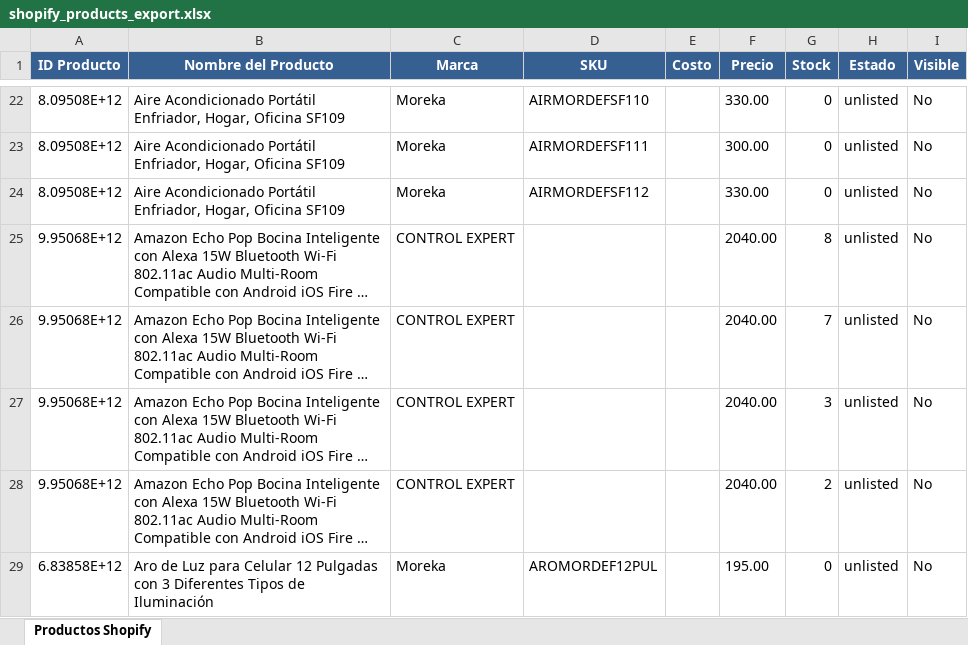
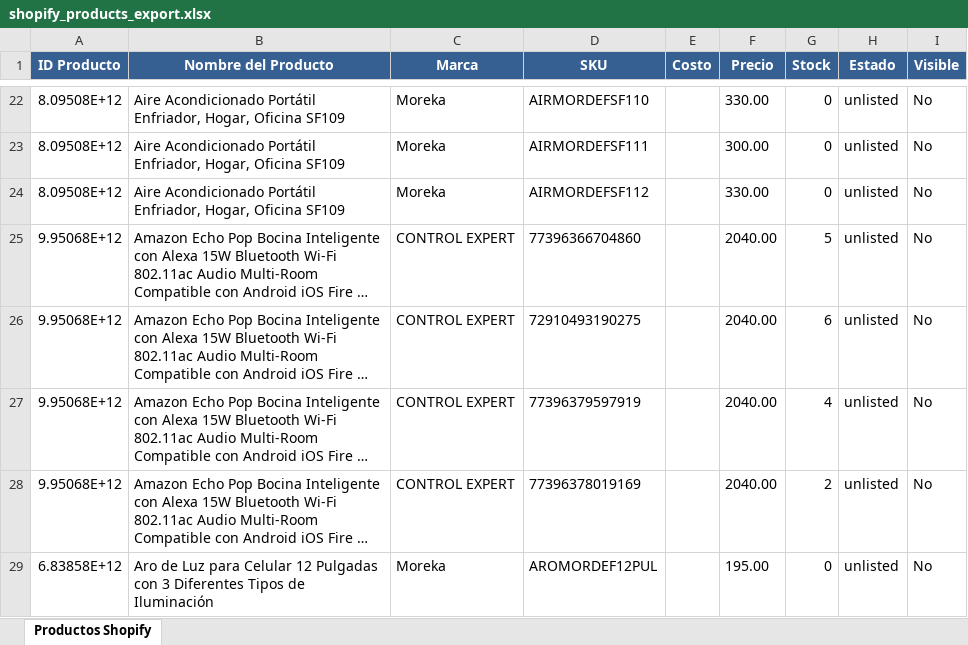
Before and after one commit to morekaoficial-lgtm/Ventas-ML, an Excel workbook: shopify_products_export.xlsx, sheet Productos Shopify, drawn as a sheet; only a part is shown, gaps mark what is left out; long unchanged cells end in …; values as stored, in another font and other column widths than the file's, no borders; the diff covers the shown part only; the diff names each change by its address in the sheet, - before the commit and + after, or states it on an @@ line.

Commit message:
Update Shopify products export - 2026-04-22 06:01:00

```diff
--- a/shopify_products_export.xlsx (sheet Productos Shopify)
+++ b/shopify_products_export.xlsx (sheet Productos Shopify)
-D25 (SKU): (empty)
+D25 (SKU): 77396366704860
-G25 (Stock): 8
+G25 (Stock): 5
-D26 (SKU): (empty)
+D26 (SKU): 72910493190275
-G26 (Stock): 7
+G26 (Stock): 6
-D27 (SKU): (empty)
+D27 (SKU): 77396379597919
-G27 (Stock): 3
+G27 (Stock): 4
-D28 (SKU): (empty)
+D28 (SKU): 77396378019169
```
Also changed, not shown: 11 added rows and 348 edited cells elsewhere in this sheet.
